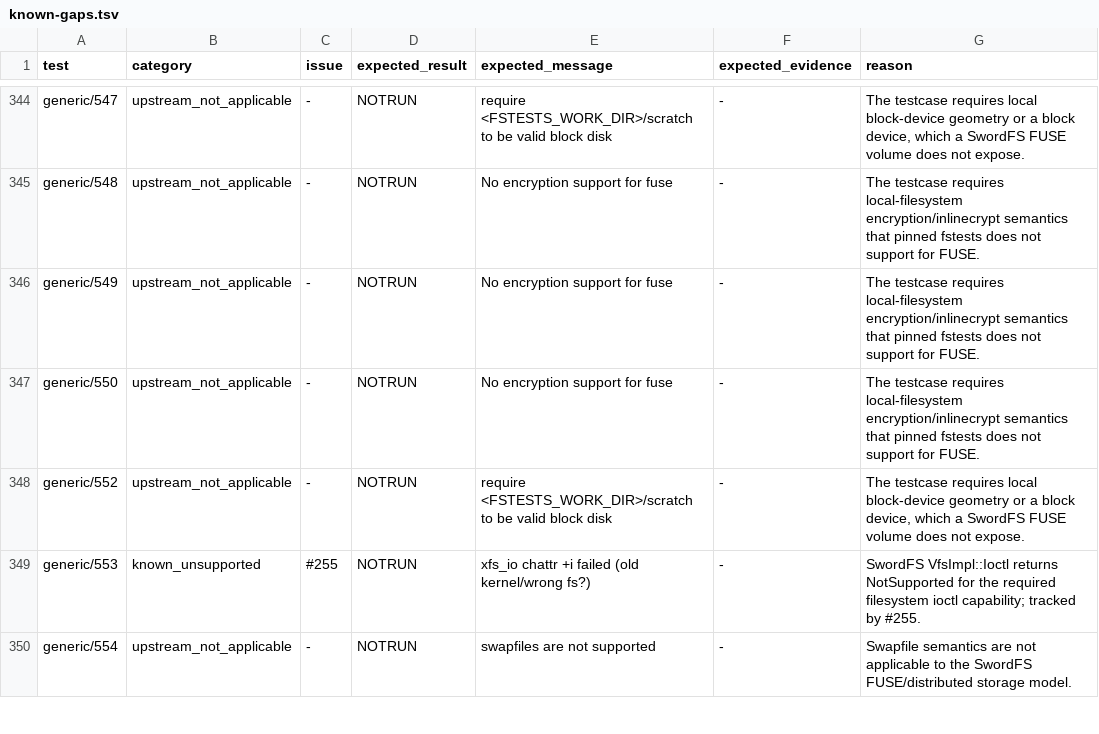
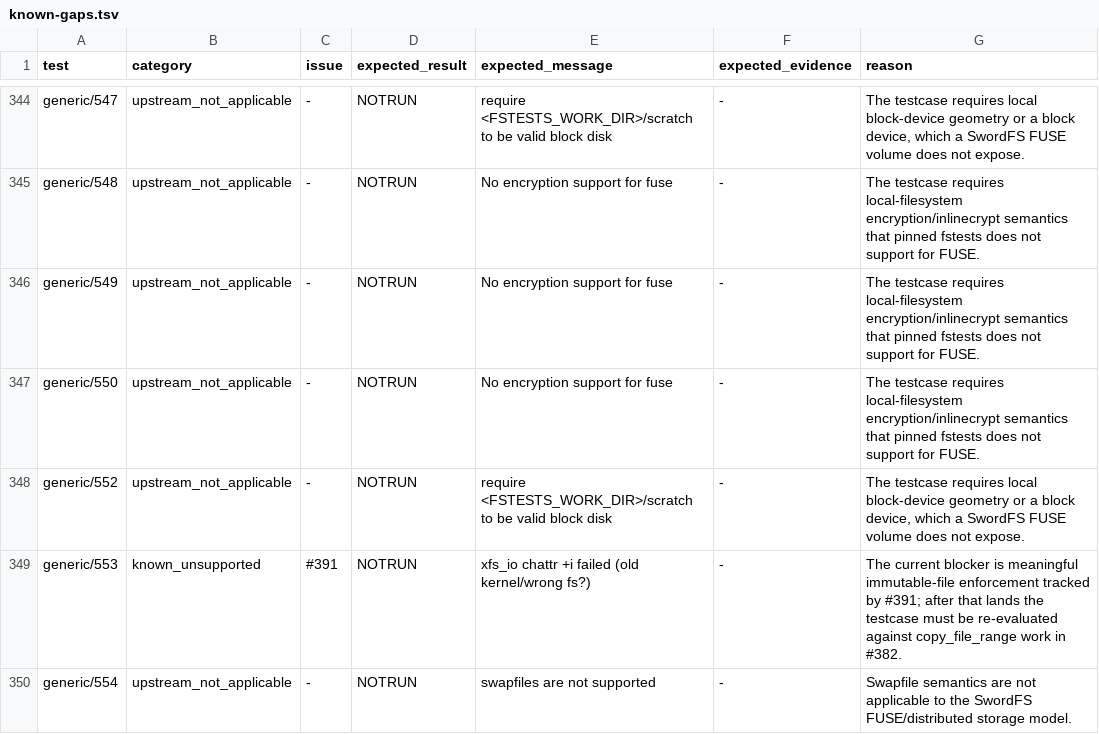
Before and after one commit to SwordInfra/SwordFS, a TSV file: conformance/fstests/known-gaps.tsv, drawn as a sheet; only a part is shown, gaps mark what is left out; the diff covers the shown part only.

Commit message:
test(conformance): audit ioctl and fiemap applicability (#393)

```diff
--- a/conformance/fstests/known-gaps.tsv
+++ b/conformance/fstests/known-gaps.tsv
@@ -348,3 +348,3 @@ generic/550	upstream_not_applicable	-	NOTRUN	No encryption support for fuse	-	Th
 generic/552	upstream_not_applicable	-	NOTRUN	require <FSTESTS_WORK_DIR>/scratch to be valid block disk	-	The testcase requires local block-device geometry or a block device, which a SwordFS FUSE volume does not expose.
-generic/553	known_unsupported	#255	NOTRUN	xfs_io chattr +i failed (old kernel/wrong fs?)	-	SwordFS VfsImpl::Ioctl returns NotSupported for the required filesystem ioctl capability; tracked by #255.
+generic/553	known_unsupported	#391	NOTRUN	xfs_io chattr +i failed (old kernel/wrong fs?)	-	The current blocker is meaningful immutable-file enforcement tracked by #391; after that lands the testcase must be re-evaluated against copy_file_range work in #382.
 generic/554	upstream_not_applicable	-	NOTRUN	swapfiles are not supported	-	Swapfile semantics are not applicable to the SwordFS FUSE/distributed storage model.
```
Also changed, not shown: 58 edited cells elsewhere in this file, 2 other files.
